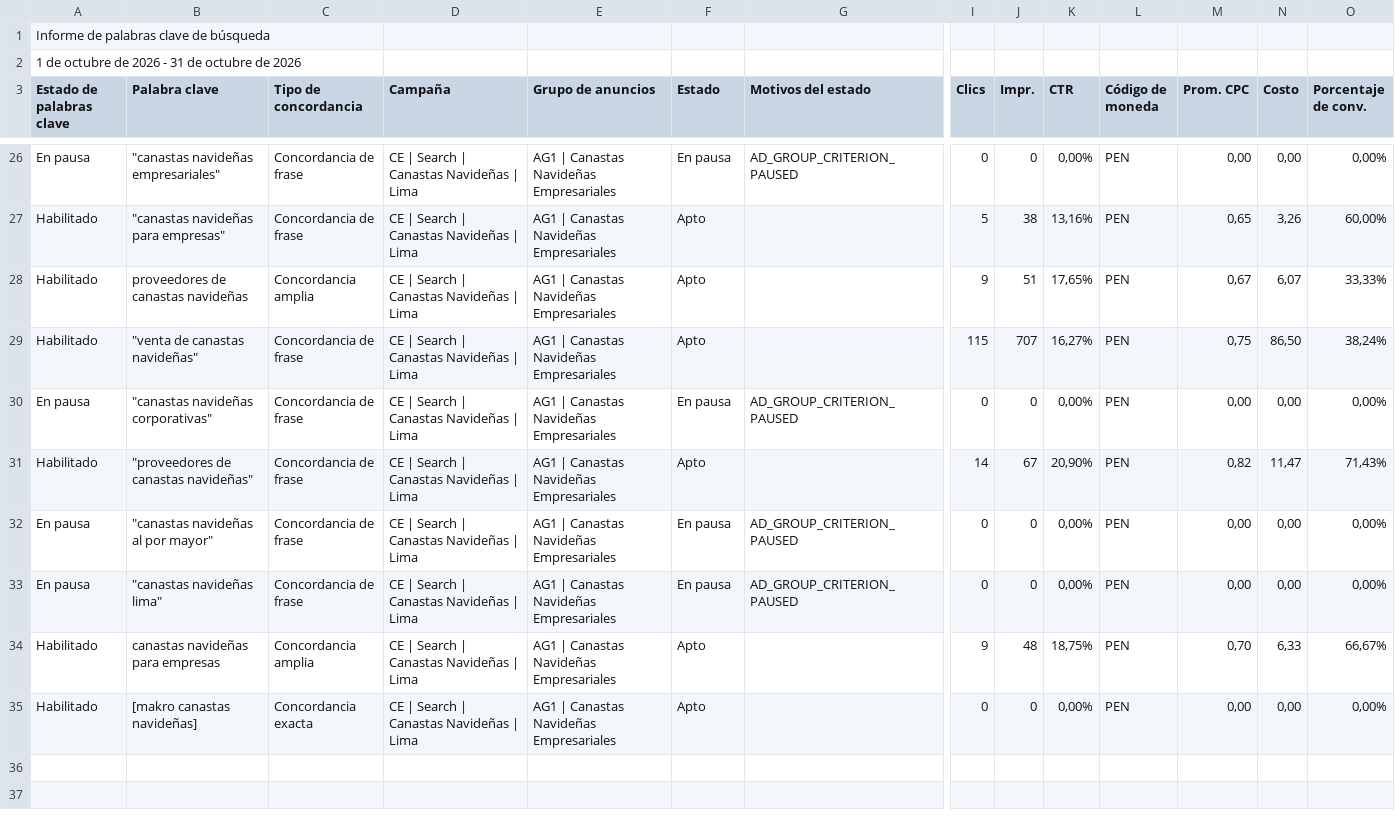
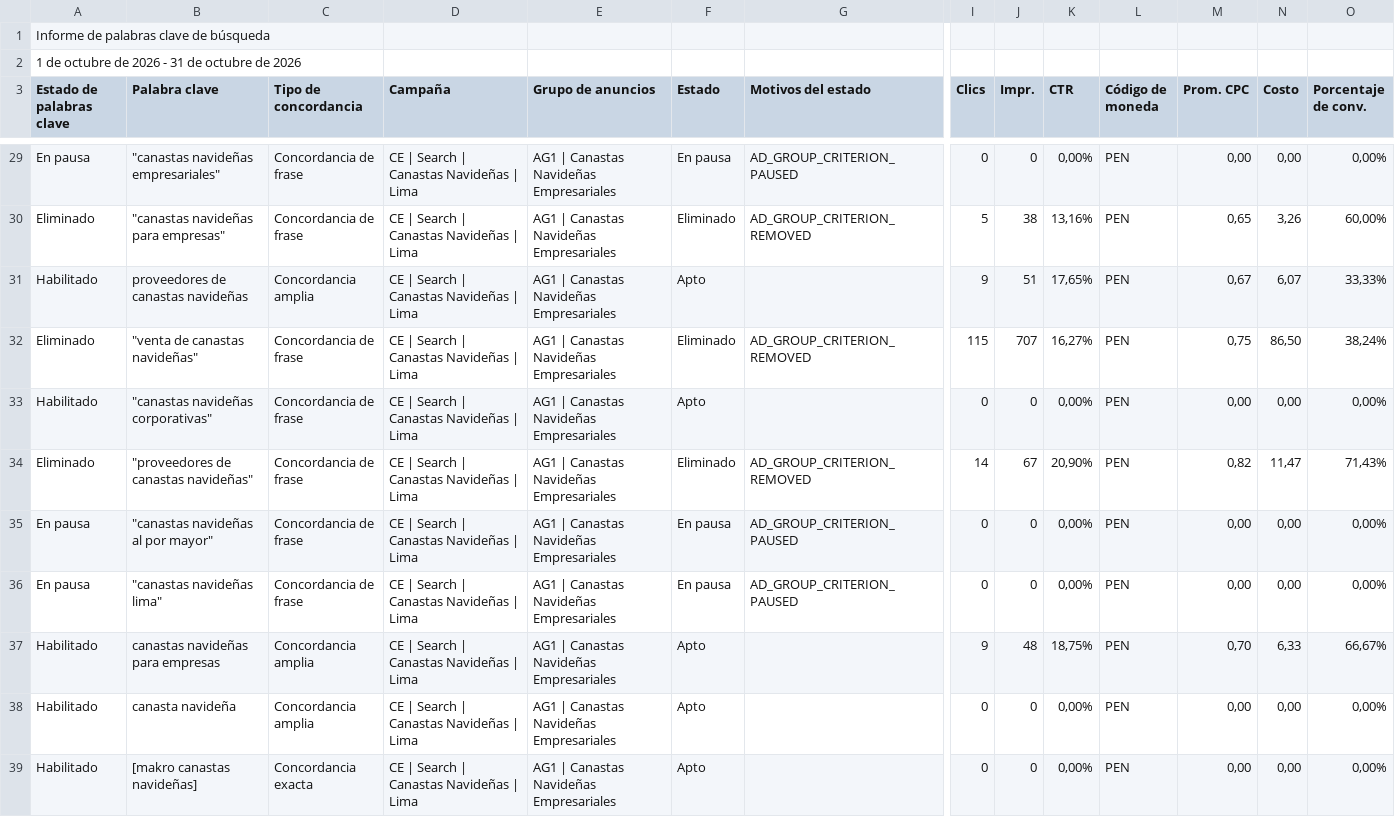
Before and after one commit to jorgeluis666/Hers, a CSV file: data/csv-backups/keywords/Hers KW octubre 2026.csv, drawn as a sheet; only a part is shown, gaps mark what is left out; addresses are those after the commit; rows hold the shown columns only; the diff covers the shown part only; the diff names each change by its address in the sheet, - before the commit and + after, or states it on an @@ line.

```diff
--- a/data/csv-backups/keywords/Hers KW octubre 2026.csv
+++ b/data/csv-backups/keywords/Hers KW octubre 2026.csv
-A30 (Estado de palabras clave): Habilitado
+A30 (Estado de palabras clave): Eliminado
-F30 (Estado): Apto
+F30 (Estado): Eliminado
-G30 (Motivos del estado): (empty)
+G30 (Motivos del estado): AD_GROUP_CRITERION_REMOVED
-A32 (Estado de palabras clave): Habilitado
+A32 (Estado de palabras clave): Eliminado
-F32 (Estado): Apto
+F32 (Estado): Eliminado
-G32 (Motivos del estado): (empty)
+G32 (Motivos del estado): AD_GROUP_CRITERION_REMOVED
-A33 (Estado de palabras clave): En pausa
+A33 (Estado de palabras clave): Habilitado
-F33 (Estado): En pausa
+F33 (Estado): Apto
-G33 (Motivos del estado): AD_GROUP_CRITERION_PAUSED
+G33 (Motivos del estado): (empty)
-A34 (Estado de palabras clave): Habilitado
+A34 (Estado de palabras clave): Eliminado
-F34 (Estado): Apto
+F34 (Estado): Eliminado
-G34 (Motivos del estado): (empty)
+G34 (Motivos del estado): AD_GROUP_CRITERION_REMOVED
+row 38: Habilitado | canasta navideña | Concordancia amplia | CE | Search | Canastas Navideñas | Lima | AG1 | Canastas Navideñas Empresariales | Apto |  | 0 | 0 | 0,00% | PEN | 0,00 | 0,00 | 0,00%
```
Also changed, not shown: 4 added rows, 1 removed row and 21 edited cells elsewhere in this file, data/csv-backups/drive/Hers noviembre 2026.csv, data/csv-backups/drive/Hers octubre 2026.csv, 6 other files.
